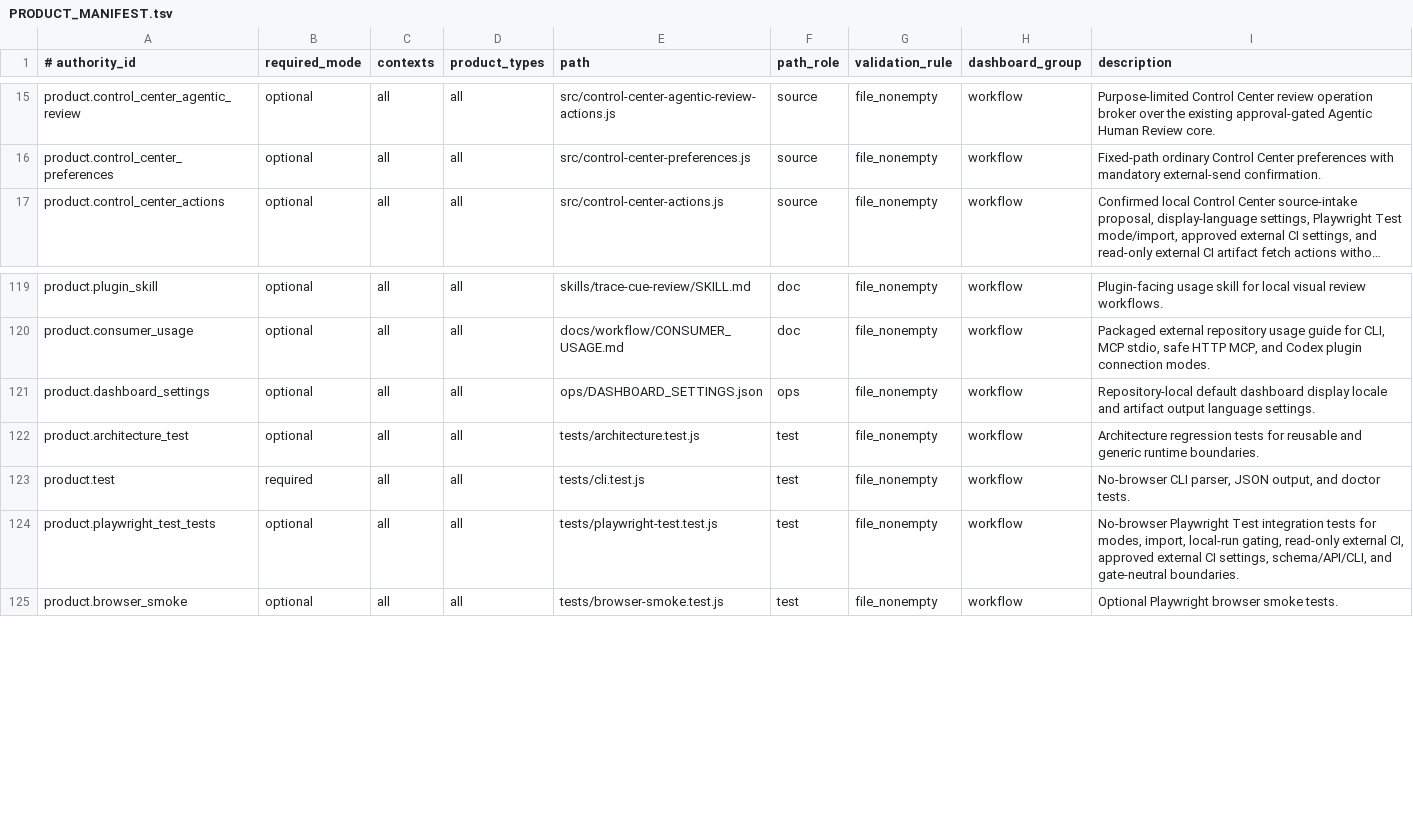
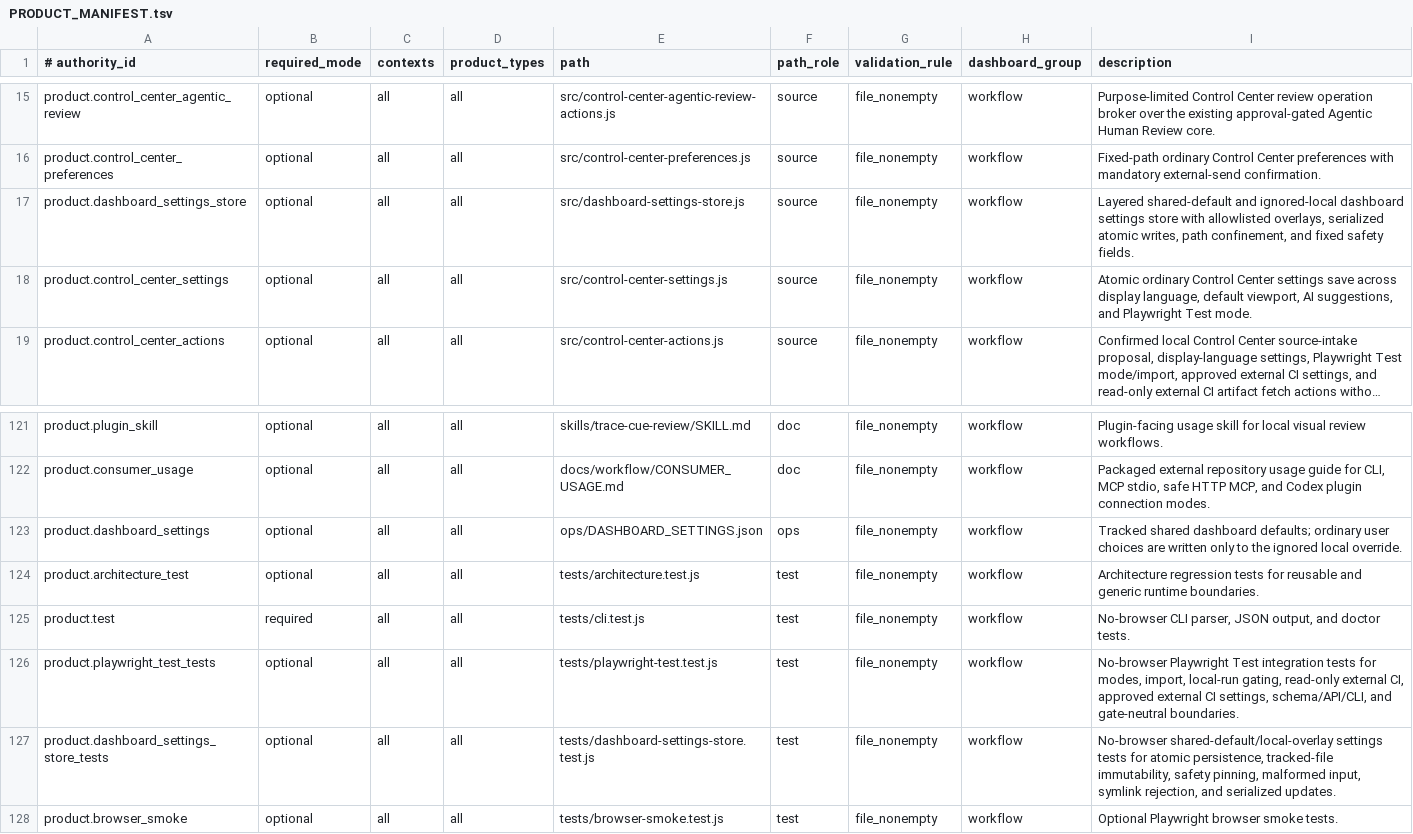
Before and after one commit to xxxMasahiro/trace-cue, a TSV file: ops/PRODUCT_MANIFEST.tsv, drawn as a sheet; only a part is shown, gaps mark what is left out; long unchanged cells end in …; addresses are those after the commit; the diff names each change by its address in the sheet, - before the commit and + after, or states it on an @@ line.

Commit message:
feat: separate local control center settings

```diff
--- a/ops/PRODUCT_MANIFEST.tsv
+++ b/ops/PRODUCT_MANIFEST.tsv
+row 17: product.dashboard_settings_store | optional | all | all | src/dashboard-settings-store.js | source | file_nonempty | workflow | Layered shared-default and ignored-local dashboard settings store with allowlisted overlays, serialized atomic writes, path confinement, and fixed safety fields.
+row 18: product.control_center_settings | optional | all | all | src/control-center-settings.js | source | file_nonempty | workflow | Atomic ordinary Control Center settings save across display language, default viewport, AI suggestions, and Playwright Test mode.
-I123 (description): Repository-local default dashboard display locale and artifact output language settings.
+I123 (description): Tracked shared dashboard defaults; ordinary user choices are written only to the ignored local override.
+row 127: product.dashboard_settings_store_tests | optional | all | all | tests/dashboard-settings-store.test.js | test | file_nonempty | workflow | No-browser shared-default/local-overlay settings tests for atomic persistence, tracked-file immutability, safety pinning, malformed input, symlink rejection, and serialized updates.
```
Also changed, not shown: ops/SECURITY_MANIFEST.tsv, ops/TEST_PLAN_MANIFEST.tsv, 34 other files.
